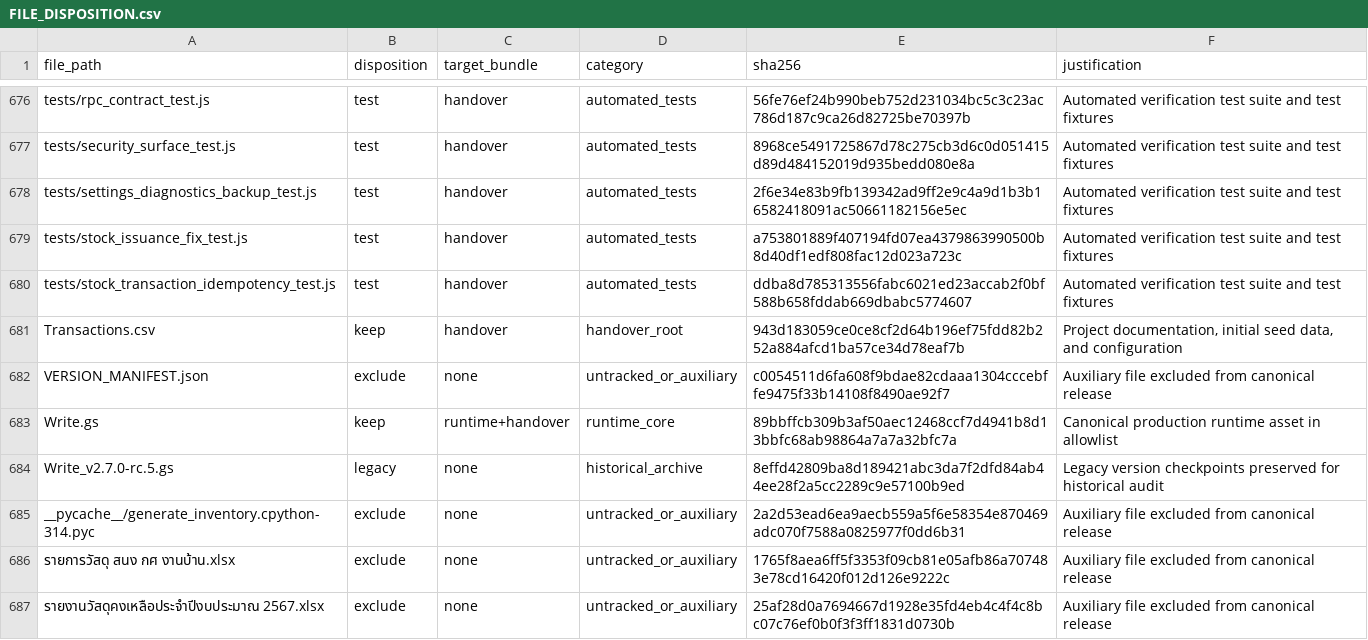
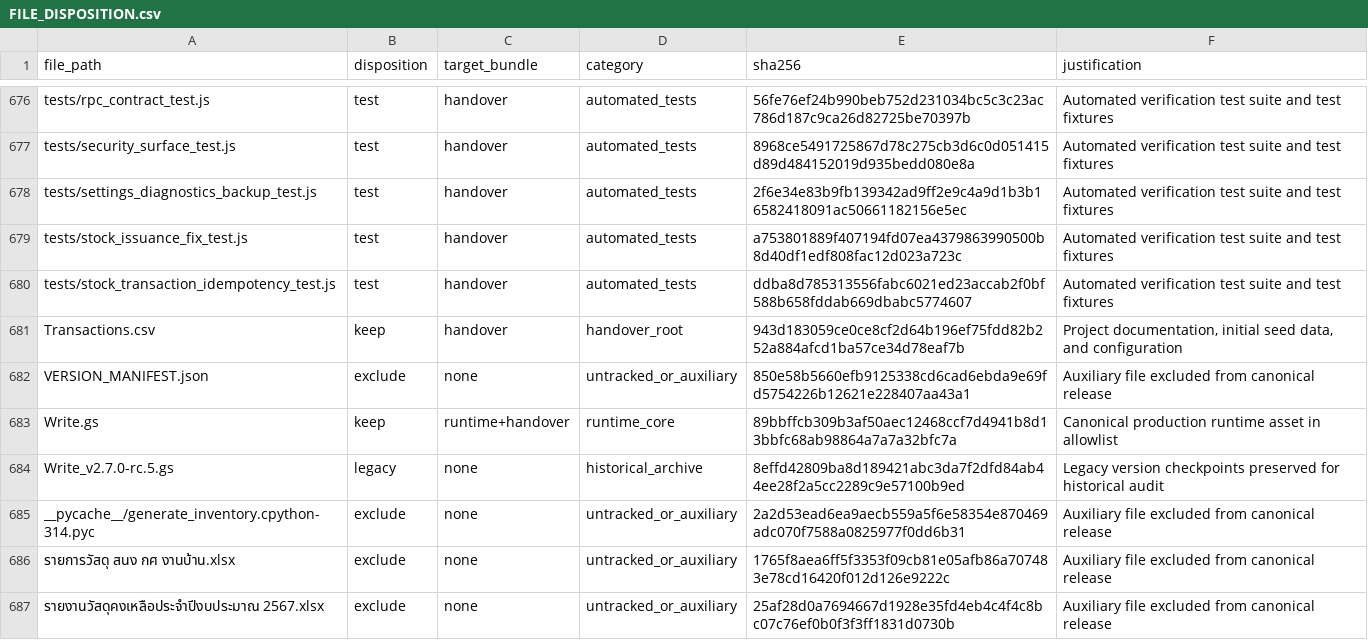
Before and after one commit to Winmax2006/HRT-School-Inventory-Management-System, a CSV file: docs/repair/FILE_DISPOSITION.csv, drawn as a sheet; only a part is shown, gaps mark what is left out; the diff covers the shown part only.

```diff
--- a/docs/repair/FILE_DISPOSITION.csv
+++ b/docs/repair/FILE_DISPOSITION.csv
@@ -681,3 +681,3 @@
 "Transactions.csv","keep","handover","handover_root","943d183059ce0ce8cf2d64b196ef75fdd82b252a884afcd1ba57ce34d78eaf7b","Project documentation, initial seed data, and configuration"
-"VERSION_MANIFEST.json","exclude","none","untracked_or_auxiliary","c0054511d6fa608f9bdae82cdaaa1304cccebffe9475f33b14108f8490ae92f7","Auxiliary file excluded from canonical release"
+"VERSION_MANIFEST.json","exclude","none","untracked_or_auxiliary","850e58b5660efb9125338cd6cad6ebda9e69fd5754226b12621e228407aa43a1","Auxiliary file excluded from canonical release"
 "Write.gs","keep","runtime+handover","runtime_core","89bbffcb309b3af50aec12468ccf7d4941b8d13bbfc68ab98864a7a7a32bfc7a","Canonical production runtime asset in allowlist"
```
Also changed, not shown: 5 edited cells elsewhere in this file, 5 other files.
